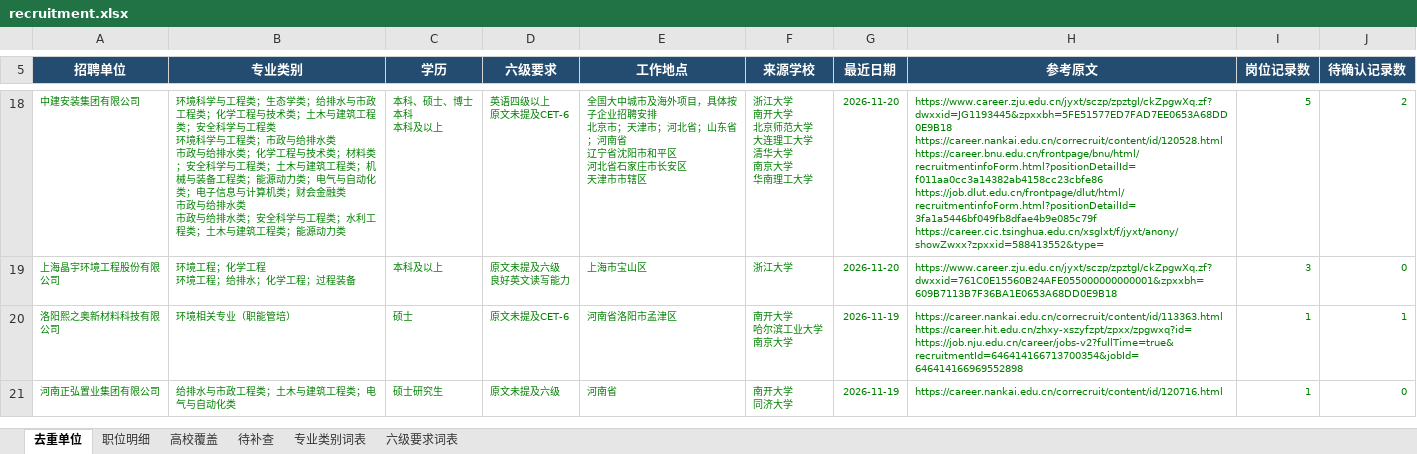
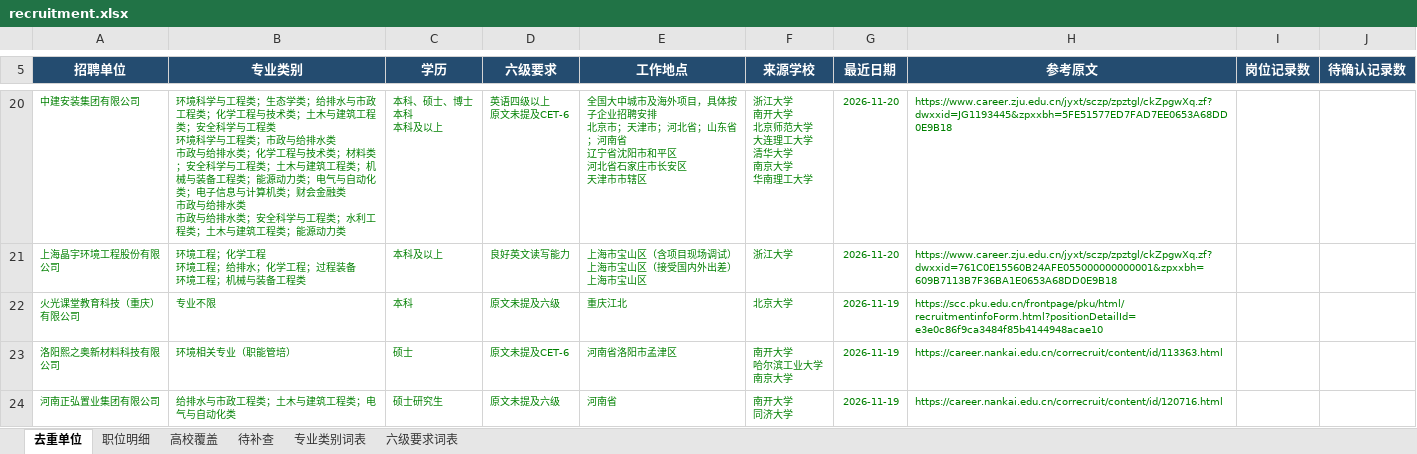
Before and after one commit to sch401/recruitment-jobs, an Excel workbook: env-jobs/recruitment.xlsx, sheet 去重单位, drawn as a sheet; only a part is shown, gaps mark what is left out; values as stored, in another font and other column widths than the file's, no borders; table styles not drawn; addresses are those after the commit; ↵ is a line break in a cell; the diff covers the shown part only; the diff names each change by its address in the sheet, - before the commit and + after, or states it on an @@ line.

```diff
--- a/env-jobs/recruitment.xlsx (sheet 去重单位)
+++ b/env-jobs/recruitment.xlsx (sheet 去重单位)
-H20 (参考原文): https://www.career.zju.edu.cn/jyxt/sczp/zpztgl/ckZpgwXq.zf?dwxxid=JG1193445&zpxxbh=5FE51577ED7FAD7EE0653A68DD0E9B18 ↵ https://career.nankai.edu.cn/correcruit/content/id/120528.html ↵ https://career.bnu.edu.cn/frontpage/bnu/html/recruitmentinfoForm.html?positionDetailId=f011aa0cc3a14382ab4158cc23cbfe86 ↵ https://job.dlut.edu.cn/frontpage/dlut/html/recruitmentinfoForm.html?positionDetailId=3fa1a5446bf049fb8dfae4b9e085c79f ↵ https://career.cic.tsinghua.edu.cn/xsglxt/f/jyxt/anony/showZwxx?zpxxid=588413552&type=
+H20 (参考原文): https://www.career.zju.edu.cn/jyxt/sczp/zpztgl/ckZpgwXq.zf?dwxxid=JG1193445&zpxxbh=5FE51577ED7FAD7EE0653A68DD0E9B18
-I20 (岗位记录数): 5
+I20 (岗位记录数): (empty)
-J20 (待确认记录数): 2
+J20 (待确认记录数): (empty)
-B21 (专业类别): 环境工程；化学工程 ↵ 环境工程；给排水；化学工程；过程装备
+B21 (专业类别): 环境工程；化学工程 ↵ 环境工程；给排水；化学工程；过程装备 ↵ 环境工程；机械与装备工程类
-D21 (六级要求): 原文未提及六级 ↵ 良好英文读写能力
+D21 (六级要求): 良好英文读写能力
-E21 (工作地点): 上海市宝山区
+E21 (工作地点): 上海市宝山区（含项目现场调试） ↵ 上海市宝山区（接受国内外出差） ↵ 上海市宝山区
-I21 (岗位记录数): 3
+I21 (岗位记录数): (empty)
-J21 (待确认记录数): 0
+J21 (待确认记录数): (empty)
+row 22: 火光课堂教育科技（重庆）有限公司 | 专业不限 | 本科 | 原文未提及六级 | 重庆江北 | 北京大学 | 2026-11-19 | https://scc.pku.edu.cn/frontpage/pku/html/recruitmentinfoForm.html?positionDetailId=e3e0c86f9ca3484f85b4144948acae10
-H23 (参考原文): https://career.nankai.edu.cn/correcruit/content/id/113363.html ↵ https://career.hit.edu.cn/zhxy-xszyfzpt/zpxx/zpgwxq?id= ↵ https://job.nju.edu.cn/career/jobs-v2?fullTime=true&recruitmentId=646414166713700354&jobId=646414166969552898
+H23 (参考原文): https://career.nankai.edu.cn/correcruit/content/id/113363.html
-I23:I24 (岗位记录数): 1
+I23:I24 (岗位记录数): (empty)
-J23 (待确认记录数): 1
+J23 (待确认记录数): (empty)
-J24 (待确认记录数): 0
+J24 (待确认记录数): (empty)
```
Also changed, not shown: 18 added rows, 18 removed rows, 567 edited cells and cell formats elsewhere in this sheet, sheet 待补查, sheet 职位明细, sheet 高校覆盖, 3 other files.
